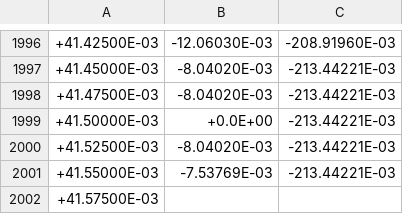
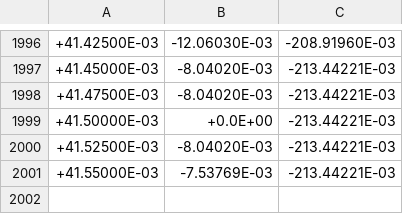
Before and after one commit to CaptainPaule/MasterFP, a CSV file: Operationsverstaerker/usb/scope_240.csv, drawn as a sheet; only a part is shown, gaps mark what is left out; the diff names each change by its address in the sheet, - before the commit and + after, or states it on an @@ line.

```diff
--- a/Operationsverstaerker/usb/scope_240.csv
+++ b/Operationsverstaerker/usb/scope_240.csv
-row 2002: +41.57500E-03
```
Also changed, not shown: 7 other files.
